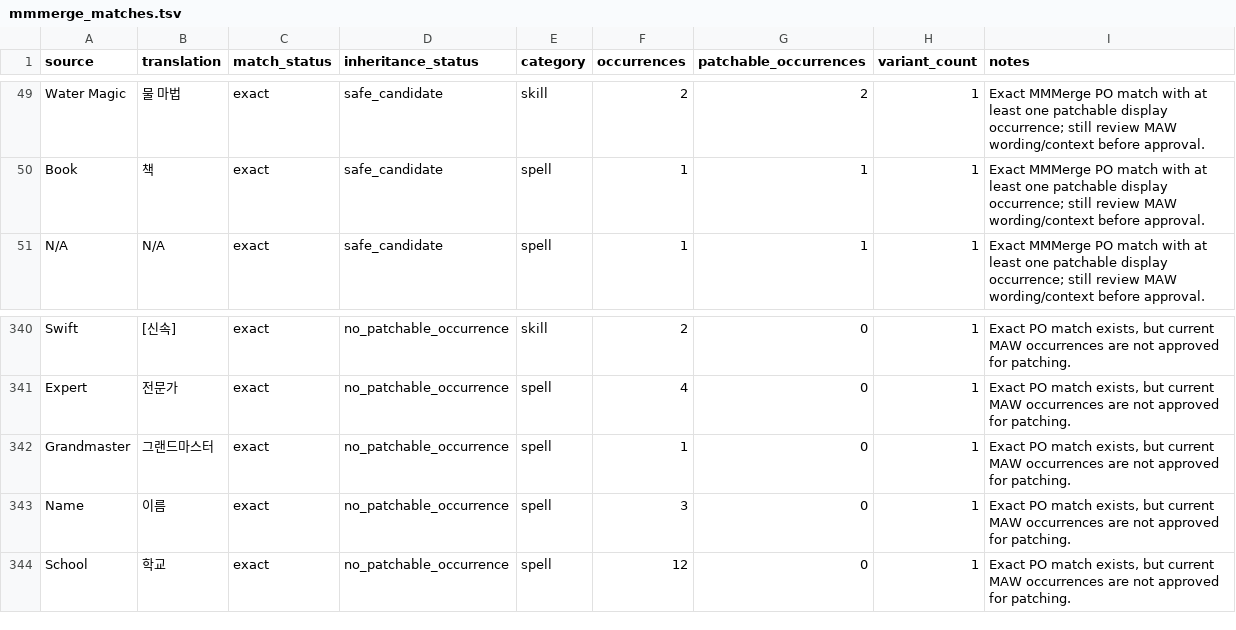
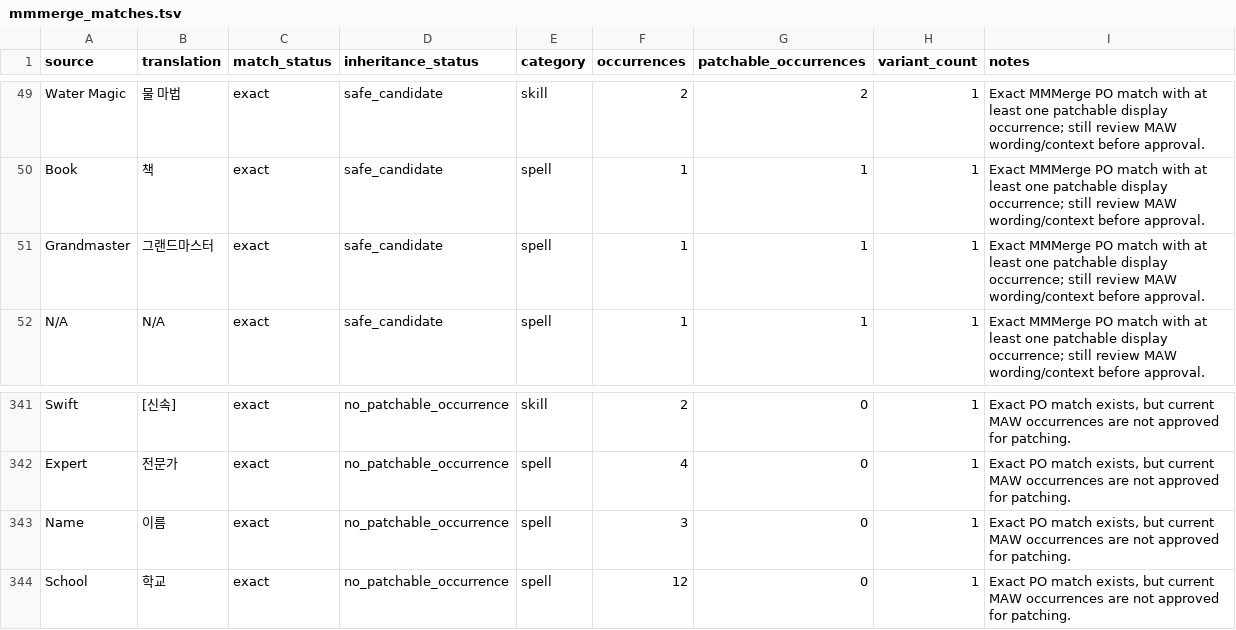
Before and after one commit to munument1/-KR-Maw-Mod-MMMerge, a TSV file: localization/mmmerge_matches.tsv, drawn as a sheet; only a part is shown, gaps mark what is left out; removed rows and columns are numbered as before the commit, all else as after; the diff names each change by its address in the sheet, - before the commit and + after, or states it on an @@ line.

```diff
--- a/localization/mmmerge_matches.tsv
+++ b/localization/mmmerge_matches.tsv
+row 51: Grandmaster | 그랜드마스터 | exact | safe_candidate | spell | 1 | 1 | 1 | Exact MMMerge PO match with at least one patchable display occurrence; still review MAW wording/context before approval.
-row 342: Grandmaster | 그랜드마스터 | exact | no_patchable_occurrence | spell | 1 | 0 | 1 | Exact PO match exists, but current MAW occurrences are not approved for patching.
```
Also changed, not shown: localization/patchable_candidates.tsv, 5 other files.
